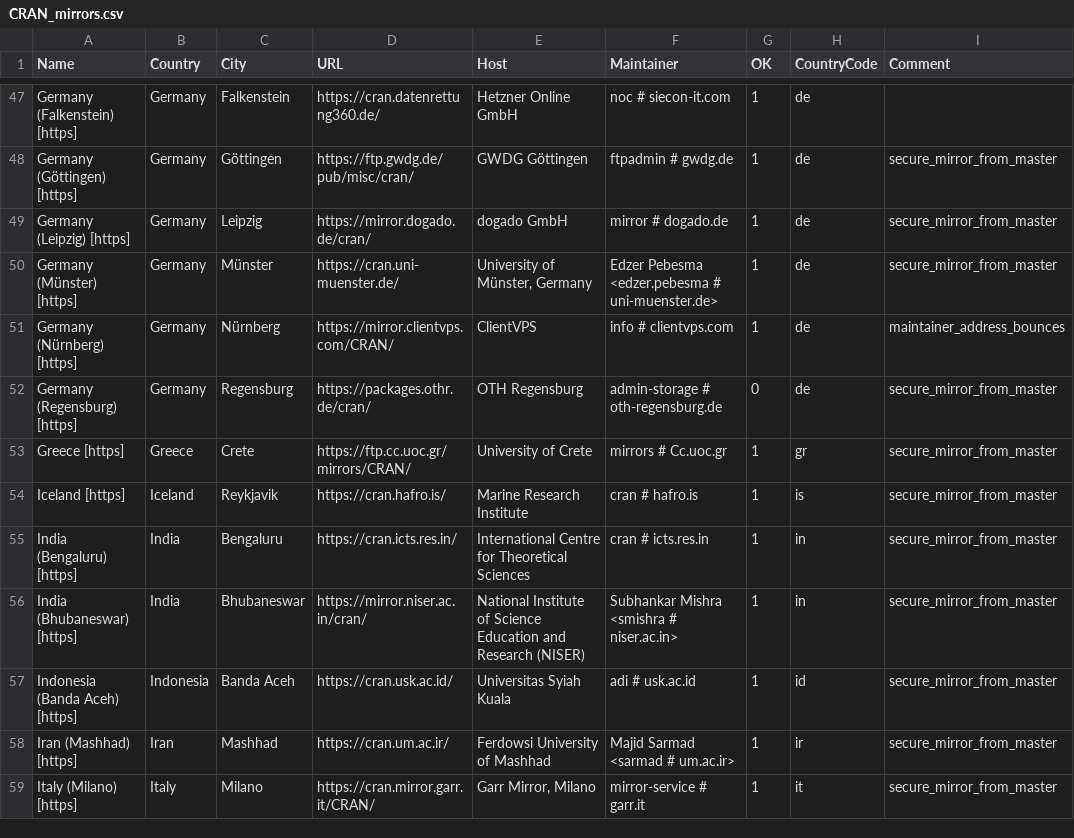
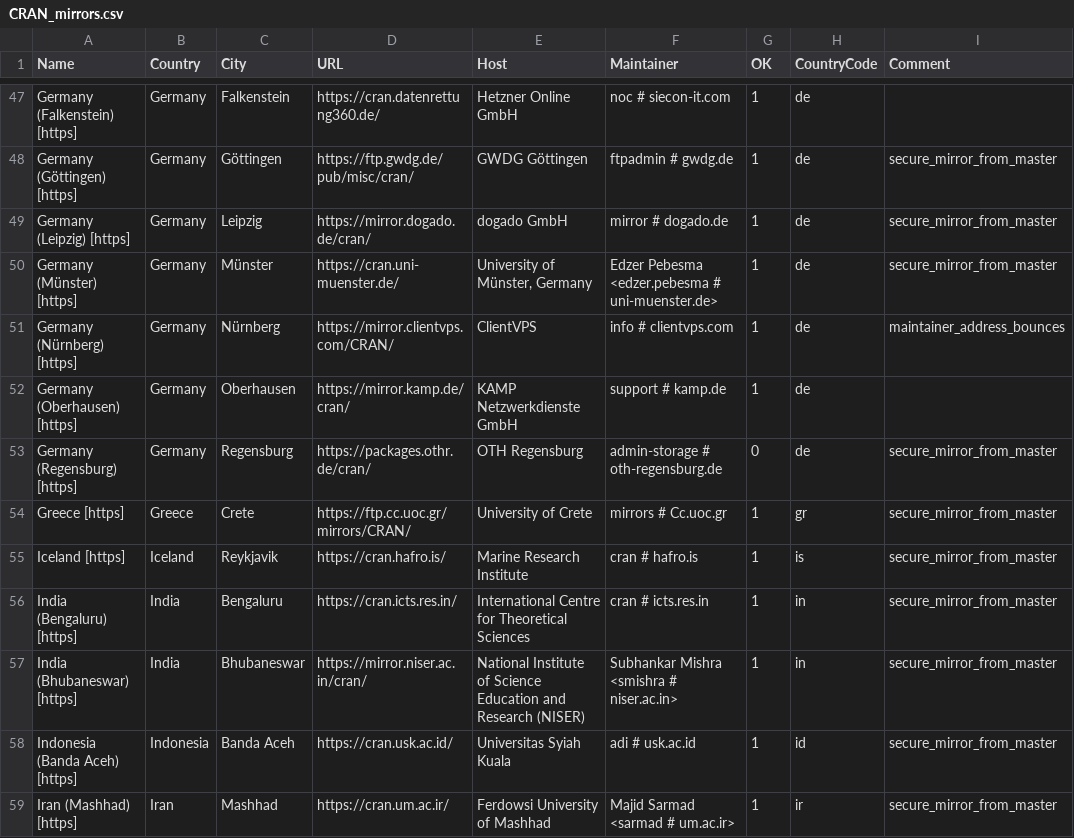
Before and after one commit to r-devel/r-svn, a CSV file: doc/CRAN_mirrors.csv, drawn as a sheet; only a part is shown, gaps mark what is left out; the shorter side is filled out with more unchanged rows.

Commit message:
Add mirror.kamp.de.
git-svn-id: https://svn.r-project.org/R/trunk@86060 00db46b3-68df-0310-9c12-caf00c1e9a41

```diff
--- a/doc/CRAN_mirrors.csv
+++ b/doc/CRAN_mirrors.csv
@@ -51,2 +51,3 @@ Name,Country,City,URL,Host,Maintainer,OK,CountryCode,Comment
 "Germany (Nürnberg) [https]",Germany,Nürnberg,https://mirror.clientvps.com/CRAN/,ClientVPS,"info # clientvps.com",1,de,"maintainer_address_bounces"
+"Germany (Oberhausen) [https]",Germany,Oberhausen,https://mirror.kamp.de/cran/,"KAMP Netzwerkdienste GmbH","support # kamp.de",1,de
 "Germany (Regensburg) [https]",Germany,Regensburg,https://packages.othr.de/cran/,"OTH Regensburg","admin-storage # oth-regensburg.de",0,de,"secure_mirror_from_master"
```
